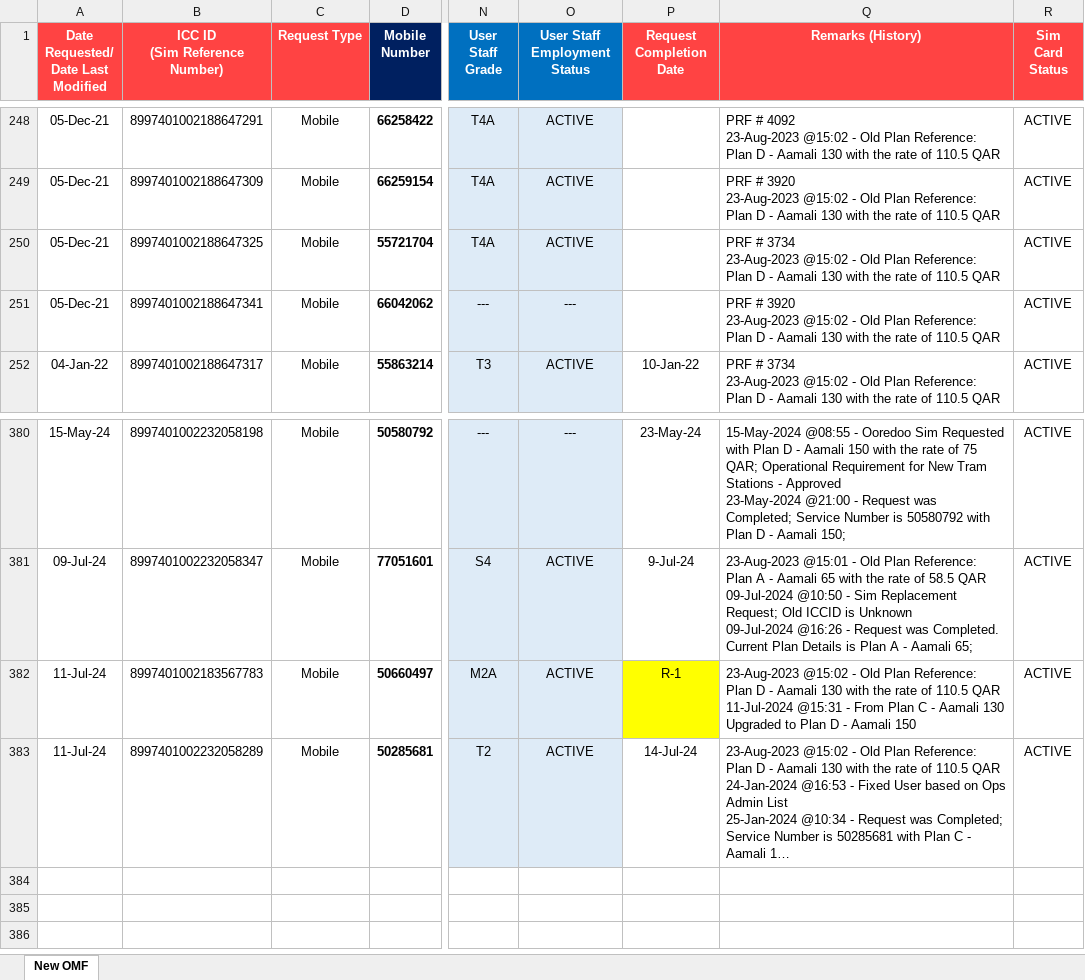
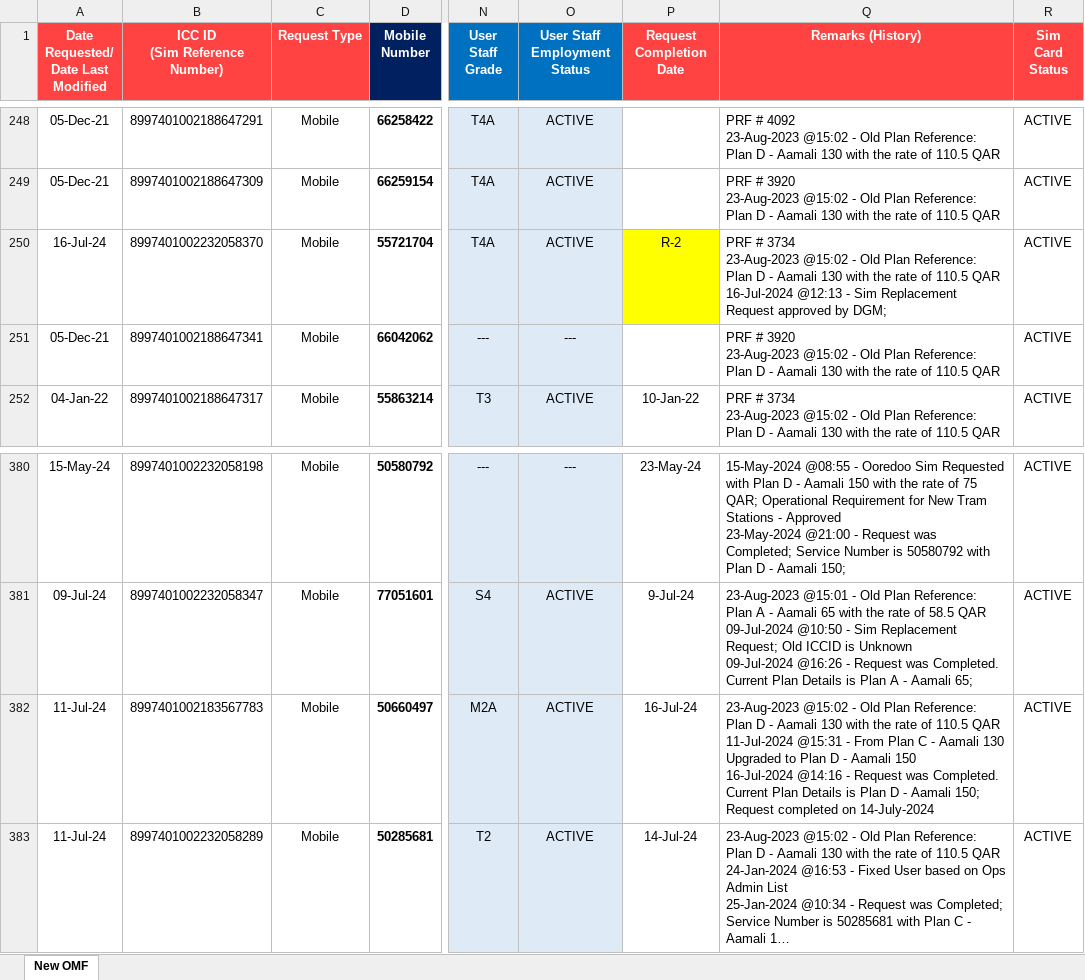
Before and after one commit to danveranga/work-automation-ooredoo-1, an Excel workbook: Commands/Database/OoredooMasterFile.xlsx, sheet New OMF, drawn as a sheet; only a part is shown, gaps mark what is left out; long unchanged cells end in …; values as stored, in another font and other column widths than the file's, no borders; conditional formats and table styles not drawn; ↵ is a line break in a cell; the diff names each change by its address in the sheet, - before the commit and + after, or states it on an @@ line.

Commit message:
ooredoo event: 1 request completed & 1 new sim replacement req

```diff
--- a/Commands/Database/OoredooMasterFile.xlsx (sheet New OMF)
+++ b/Commands/Database/OoredooMasterFile.xlsx (sheet New OMF)
-A250: 05-Dec-21
+A250: 16-Jul-24
-B250 (ICC ID (Sim Reference Number)): 8997401002188647325
+B250 (ICC ID (Sim Reference Number)): 8997401002232058370
-P250 (Request Completion Date): (empty)
+P250 (Request Completion Date): R-2
-P250 fill: none
+P250 fill: #FFFF00
-Q250 (Remarks (History)): …110.5 QAR
+Q250 (Remarks (History)): …110.5 QAR ↵ 16-Jul-2024 @12:13 - Sim Replacement Request approved by DGM;
-P382 (Request Completion Date): R-1
+P382 (Request Completion Date): 16-Jul-24
-P382 fill: #FFFF00
+P382 fill: none
-Q382 (Remarks (History)): …Aamali 150
+Q382 (Remarks (History)): …Aamali 150 ↵ 16-Jul-2024 @14:16 - Request was Completed. Current Plan Details is Plan D - Aamali 150; Request completed on 14-July-2024
```
